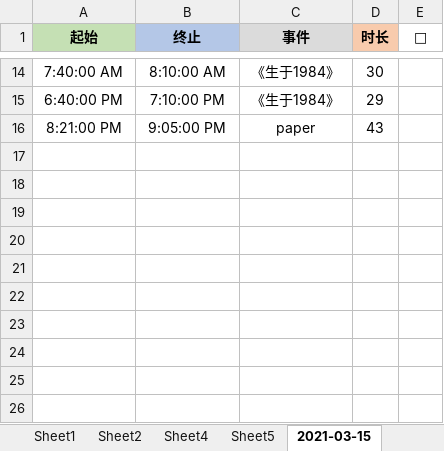
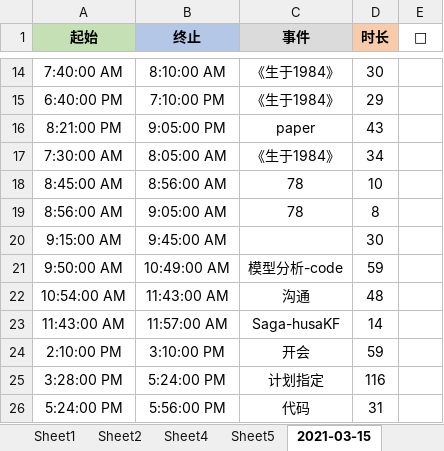
Before and after one commit to Joiner12/Notes, an Excel workbook: gatte.xlsx, sheet 2021-03-15, drawn as a sheet; only a part is shown, gaps mark what is left out; values as stored, in another font and other column widths than the file's, no borders; conditional formats not drawn; the diff names each change by its address in the sheet, - before the commit and + after, or states it on an @@ line.

```diff
--- a/gatte.xlsx (sheet 2021-03-15)
+++ b/gatte.xlsx (sheet 2021-03-15)
+row 17: 7:30:00 AM | 8:05:00 AM | 《生于1984》 | 34
+row 18: 8:45:00 AM | 8:56:00 AM | 78 | 10
+row 19: 8:56:00 AM | 9:05:00 AM | 78 | 8
+row 20: 9:15:00 AM | 9:45:00 AM |  | 30
+row 21: 9:50:00 AM | 10:49:00 AM | 模型分析-code | 59
+row 22: 10:54:00 AM | 11:43:00 AM | 沟通 | 48
+row 23: 11:43:00 AM | 11:57:00 AM | Saga-husaKF | 14
+row 24: 2:10:00 PM | 3:10:00 PM | 开会 | 59
+row 25: 3:28:00 PM | 5:24:00 PM | 计划指定 | 116
+row 26: 5:24:00 PM | 5:56:00 PM | 代码 | 31
```
Also changed, not shown: 1 other file.
